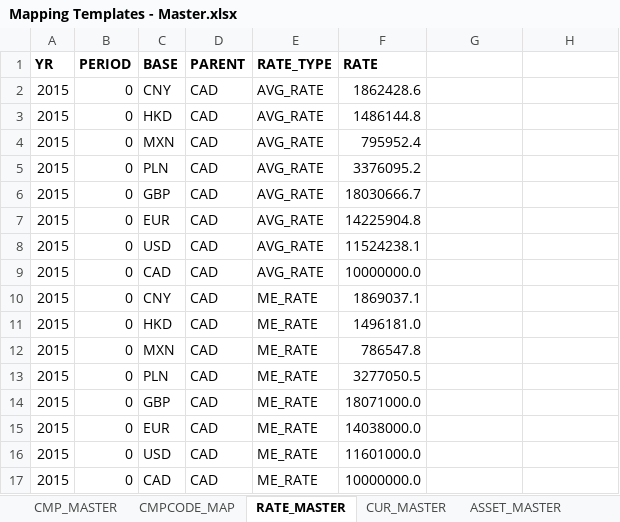
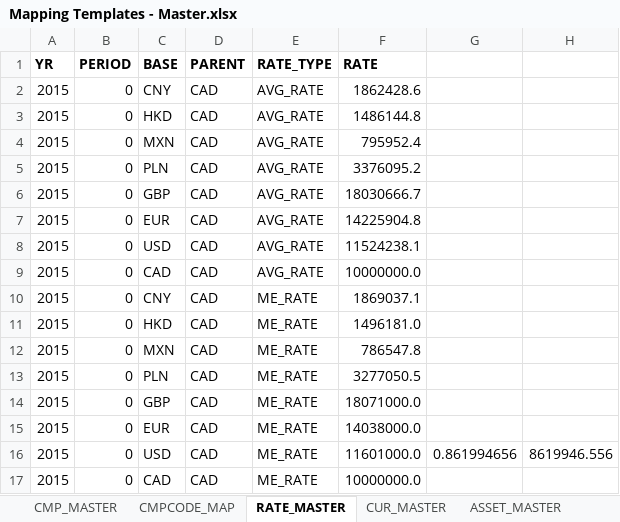
Before and after one commit to phi2039/livcodamig, an Excel workbook: Mapping Templates - Master.xlsx, sheet RATE_MASTER, drawn as a sheet; values as stored, in another font and other column widths than the file's, no borders; the diff names each change by its address in the sheet, - before the commit and + after, or states it on an @@ line.

```diff
--- a/Mapping Templates - Master.xlsx (sheet RATE_MASTER)
+++ b/Mapping Templates - Master.xlsx (sheet RATE_MASTER)
-G16: (empty)
+G16: 0.861994656
-H16: (empty)
+H16: 8619946.556
```
Also changed, not shown: sheet CMP_MASTER, Master Migration Rules.xlsx, 7 other files.
